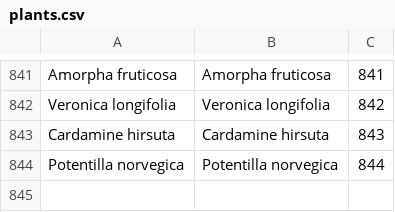
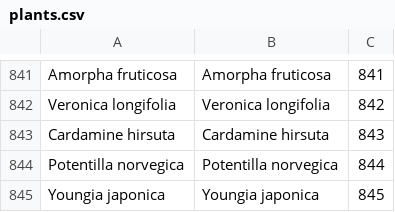
Before and after one commit to benadrasni/abherbs, a CSV file: backend/txt/plants.csv, drawn as a sheet; only a part is shown, gaps mark what is left out.

Commit message:
new plant

```diff
--- a/backend/txt/plants.csv
+++ b/backend/txt/plants.csv
@@ -844 +844,2 @@ Cardamine hirsuta;Cardamine hirsuta;843
 Potentilla norvegica;Potentilla norvegica;844
+Youngia japonica;Youngia japonica;845
```
Also changed, not shown: 1 other file.
